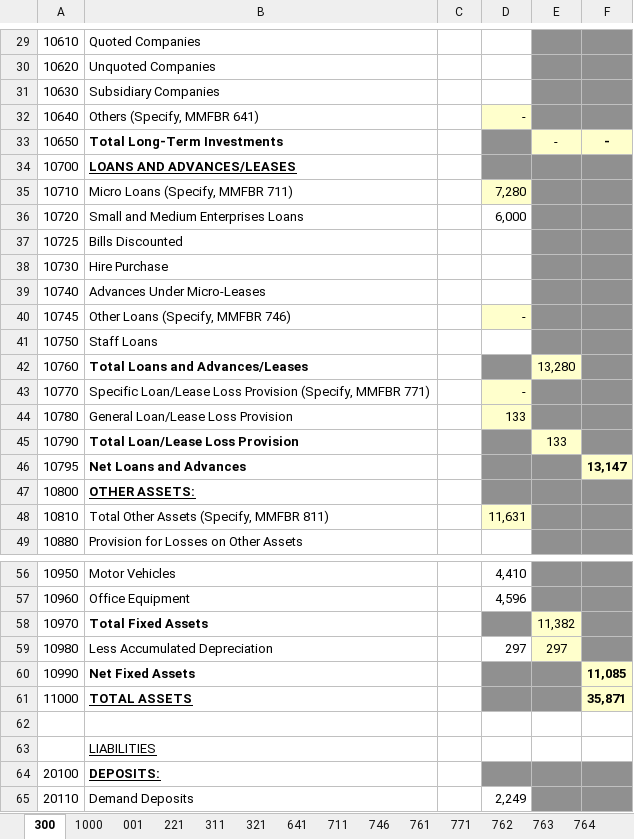
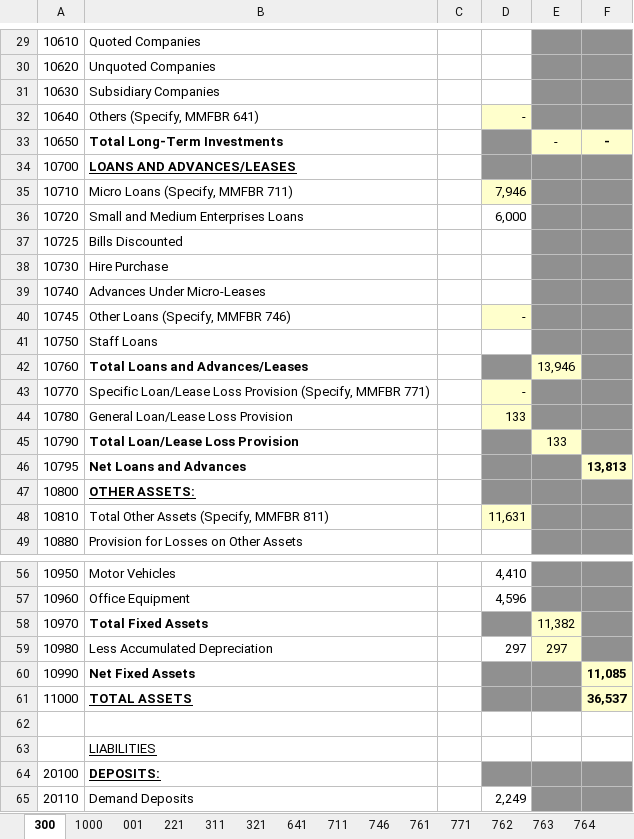
Before and after one commit to Faith129/boi_efass_project, an Excel workbook: datafiles/cbn_MFB_rpt_12345m052087.xlsx, sheet 300, drawn as a sheet; only a part is shown, gaps mark what is left out; values as stored, in another font and other column widths than the file's, no borders; conditional formats not drawn; the diff names each change by its address in the sheet, - before the commit and + after, or states it on an @@ line.

```diff
--- a/datafiles/cbn_MFB_rpt_12345m052087.xlsx (sheet 300)
+++ b/datafiles/cbn_MFB_rpt_12345m052087.xlsx (sheet 300)
-D35: 7,280
+D35: 7,946
-E42: 13,280
+E42: 13,946
-F46: 13,147
+F46: 13,813
-F61: 35,871
+F61: 36,537
```
Also changed, not shown: sheet 763, sheet 746, sheet 711, sheet 761, sheet 762, sheet 771, 27 other files.
